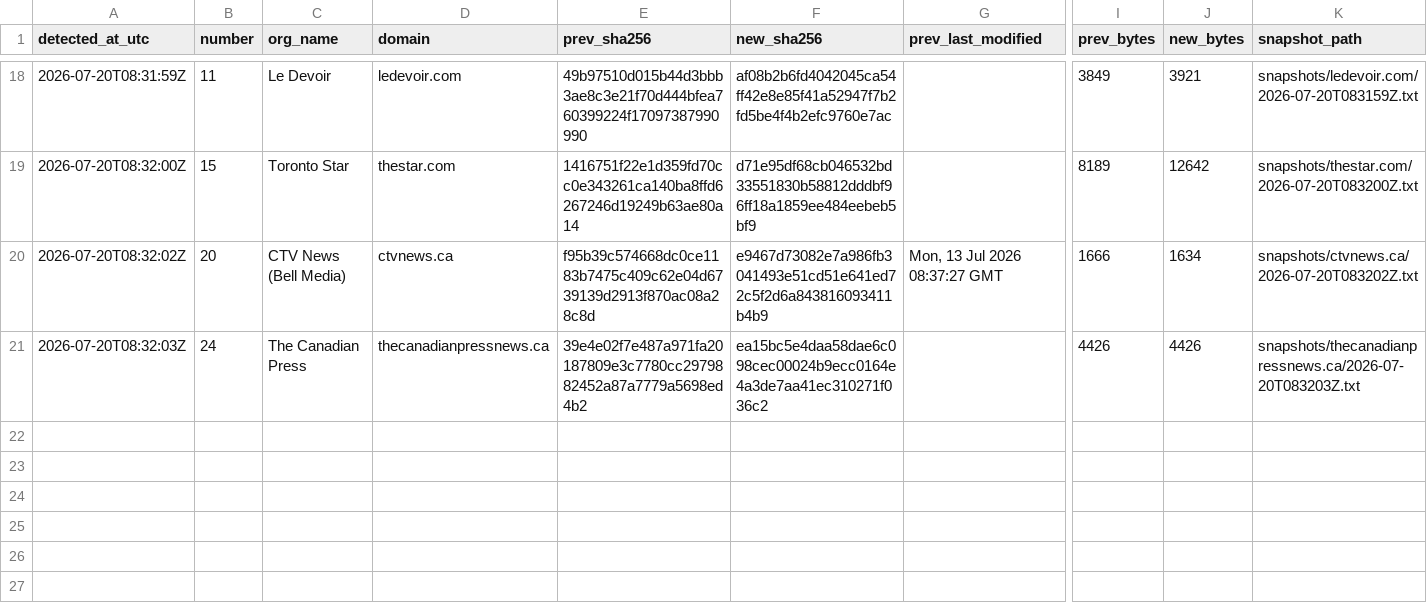
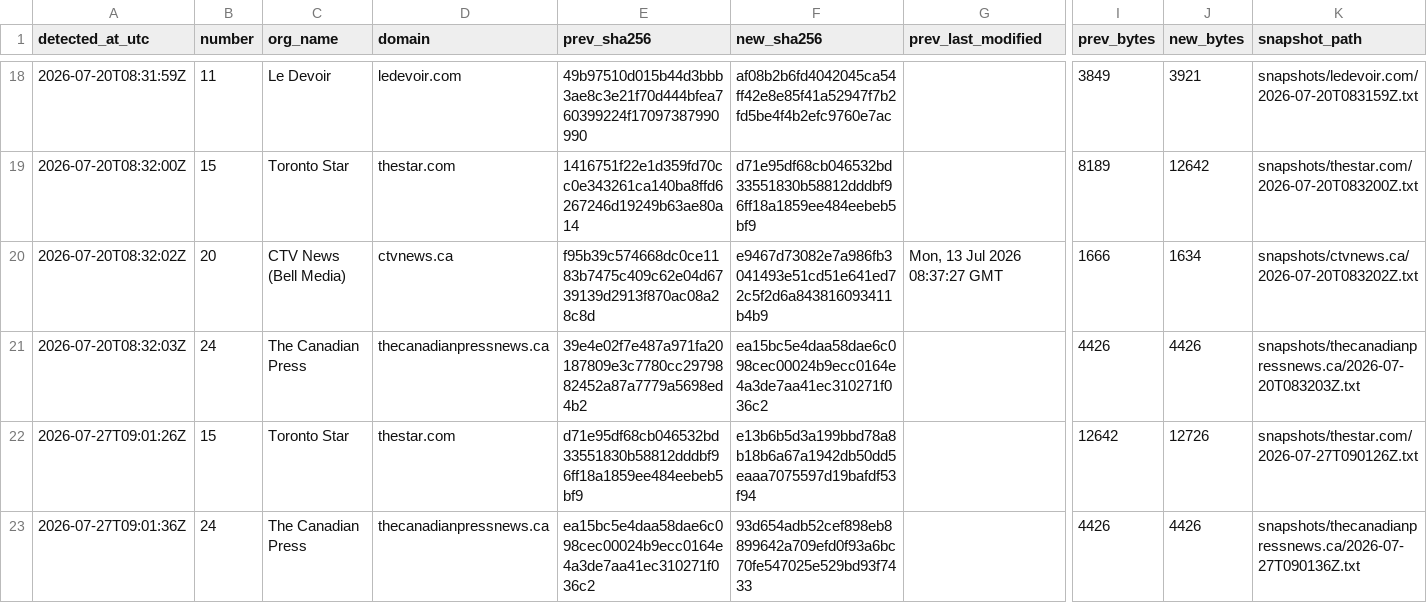
Before and after one commit to pmcurdy/CanRobots, a CSV file: logs/changes.csv, drawn as a sheet; only a part is shown, gaps mark what is left out; rows hold the shown columns only; the diff names each change by its address in the sheet, - before the commit and + after, or states it on an @@ line.

```diff
--- a/logs/changes.csv
+++ b/logs/changes.csv
+row 22: 2026-07-27T09:01:26Z | 15 | Toronto Star | thestar.com | d71e95df68cb046532bd33551830b58812dddbf96ff18a1859ee484eebeb5bf9 | e13b6b5d3a199bbd78a8b18b6a67a1942db50dd5eaaa7075597d19bafdf53f94 |  | 12642 | 12726 | snapshots/thestar.com/2026-07-27T090126Z.txt
+row 23: 2026-07-27T09:01:36Z | 24 | The Canadian Press | thecanadianpressnews.ca | ea15bc5e4daa58dae6c098cec00024b9ecc0164e4a3de7aa41ec310271f036c2 | 93d654adb52cef898eb8899642a709efd0f93a6bc70fe547025e529bd93f7433 |  | 4426 | 4426 | snapshots/thecanadianpressnews.ca/2026-07-27T090136Z.txt
```
Also changed, not shown: logs/runs.csv, 52 other files.
